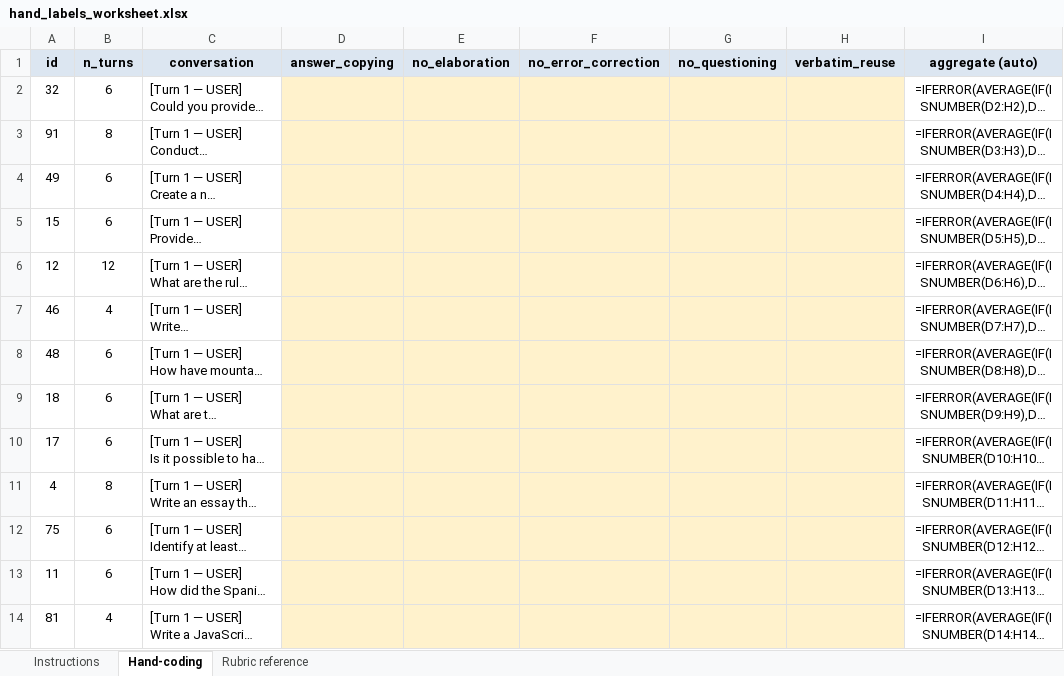
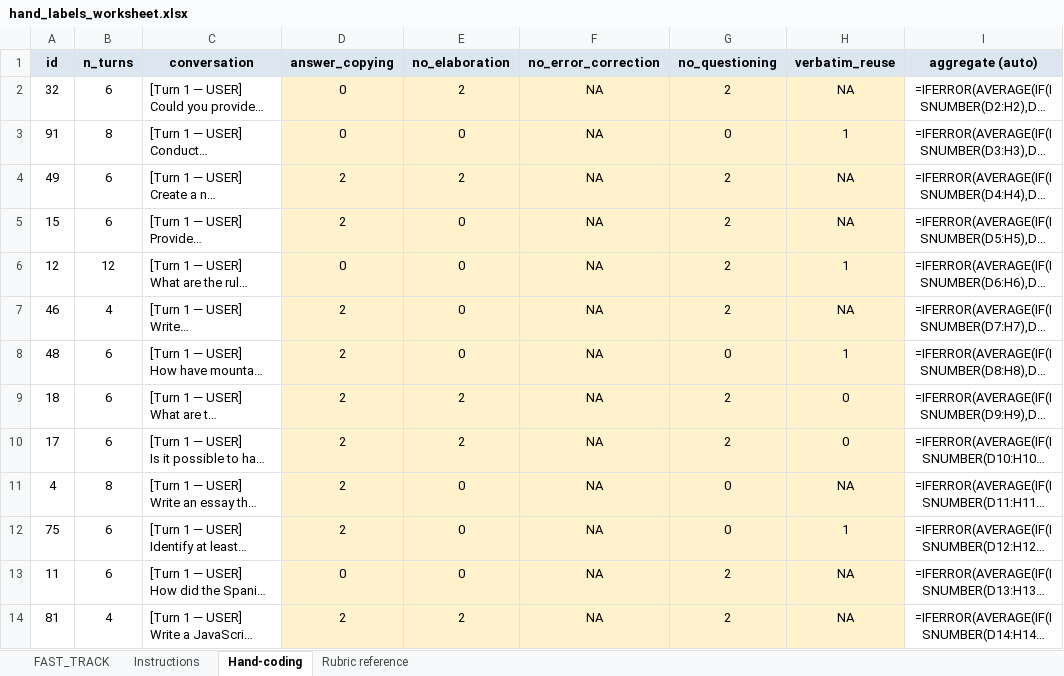
Before and after one commit to Aristo240/cognitive_offloading_detector, an Excel workbook: validation/hand_labels_worksheet.xlsx, sheet Hand-coding, drawn as a sheet; only a part is shown; long unchanged cells end in …; values as stored, in another font and other column widths than the file's, no borders; formulas without a stored value are shown as written; the diff covers the shown part only; the diff names each change by its address in the sheet, - before the commit and + after, or states it on an @@ line.

Commit message:
Add hand-coded human validation (n=30): Anthropic Haiku tracks human labels best (kappa=0.52 on answer_copying)

```diff
--- a/validation/hand_labels_worksheet.xlsx (sheet Hand-coding)
+++ b/validation/hand_labels_worksheet.xlsx (sheet Hand-coding)
+sheet tab: FAST_TRACK
-D2:D3 (answer_copying): (empty)
+D2:D3 (answer_copying): 0
-E2 (no_elaboration): (empty)
+E2 (no_elaboration): 2
-F2:F14 (no_error_correction): (empty)
+F2:F14 (no_error_correction): NA
-G2 (no_questioning): (empty)
+G2 (no_questioning): 2
-H2 (verbatim_reuse): (empty)
+H2 (verbatim_reuse): NA
-E3 (no_elaboration): (empty)
+E3 (no_elaboration): 0
-G3 (no_questioning): (empty)
+G3 (no_questioning): 0
-H3 (verbatim_reuse): (empty)
+H3 (verbatim_reuse): 1
-D4:D5 (answer_copying): (empty)
+D4:D5 (answer_copying): 2
-E4 (no_elaboration): (empty)
+E4 (no_elaboration): 2
-G4:G7 (no_questioning): (empty)
+G4:G7 (no_questioning): 2
-H4:H5 (verbatim_reuse): (empty)
+H4:H5 (verbatim_reuse): NA
-E5:E8 (no_elaboration): (empty)
+E5:E8 (no_elaboration): 0
-D6 (answer_copying): (empty)
+D6 (answer_copying): 0
-H6 (verbatim_reuse): (empty)
+H6 (verbatim_reuse): 1
-D7:D12 (answer_copying): (empty)
+D7:D12 (answer_copying): 2
-H7 (verbatim_reuse): (empty)
+H7 (verbatim_reuse): NA
-G8 (no_questioning): (empty)
+G8 (no_questioning): 0
-H8 (verbatim_reuse): (empty)
+H8 (verbatim_reuse): 1
-E9:E10 (no_elaboration): (empty)
+E9:E10 (no_elaboration): 2
-G9:G10 (no_questioning): (empty)
+G9:G10 (no_questioning): 2
-H9:H10 (verbatim_reuse): (empty)
+H9:H10 (verbatim_reuse): 0
-E11:E13 (no_elaboration): (empty)
+E11:E13 (no_elaboration): 0
-G11:G12 (no_questioning): (empty)
+G11:G12 (no_questioning): 0
-H11 (verbatim_reuse): (empty)
+H11 (verbatim_reuse): NA
-H12 (verbatim_reuse): (empty)
+H12 (verbatim_reuse): 1
-D13 (answer_copying): (empty)
+D13 (answer_copying): 0
-G13:G14 (no_questioning): (empty)
+G13:G14 (no_questioning): 2
-H13:H14 (verbatim_reuse): (empty)
+H13:H14 (verbatim_reuse): NA
-D14 (answer_copying): (empty)
+D14 (answer_copying): 2
-E14 (no_elaboration): (empty)
+E14 (no_elaboration): 2
```
Also changed, not shown: 85 edited cells elsewhere in this sheet, 10 other files.
